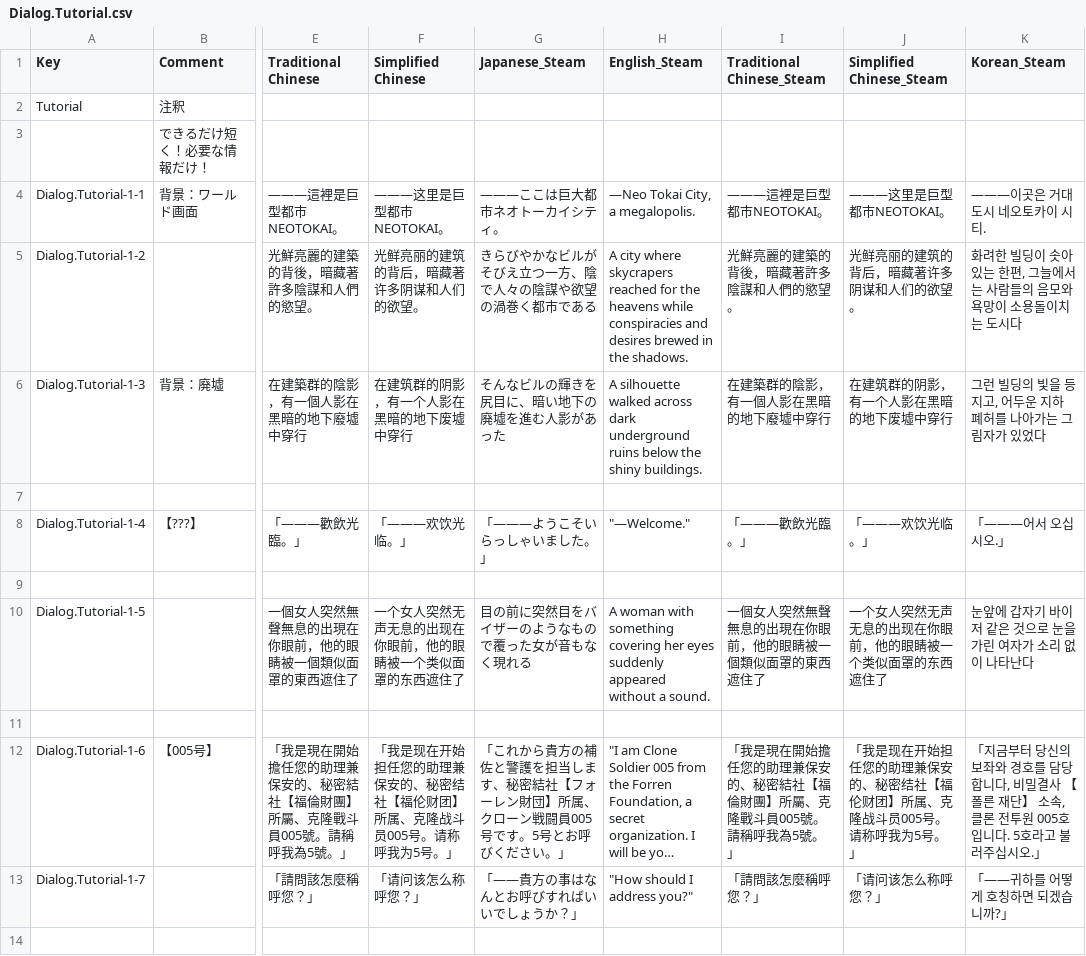
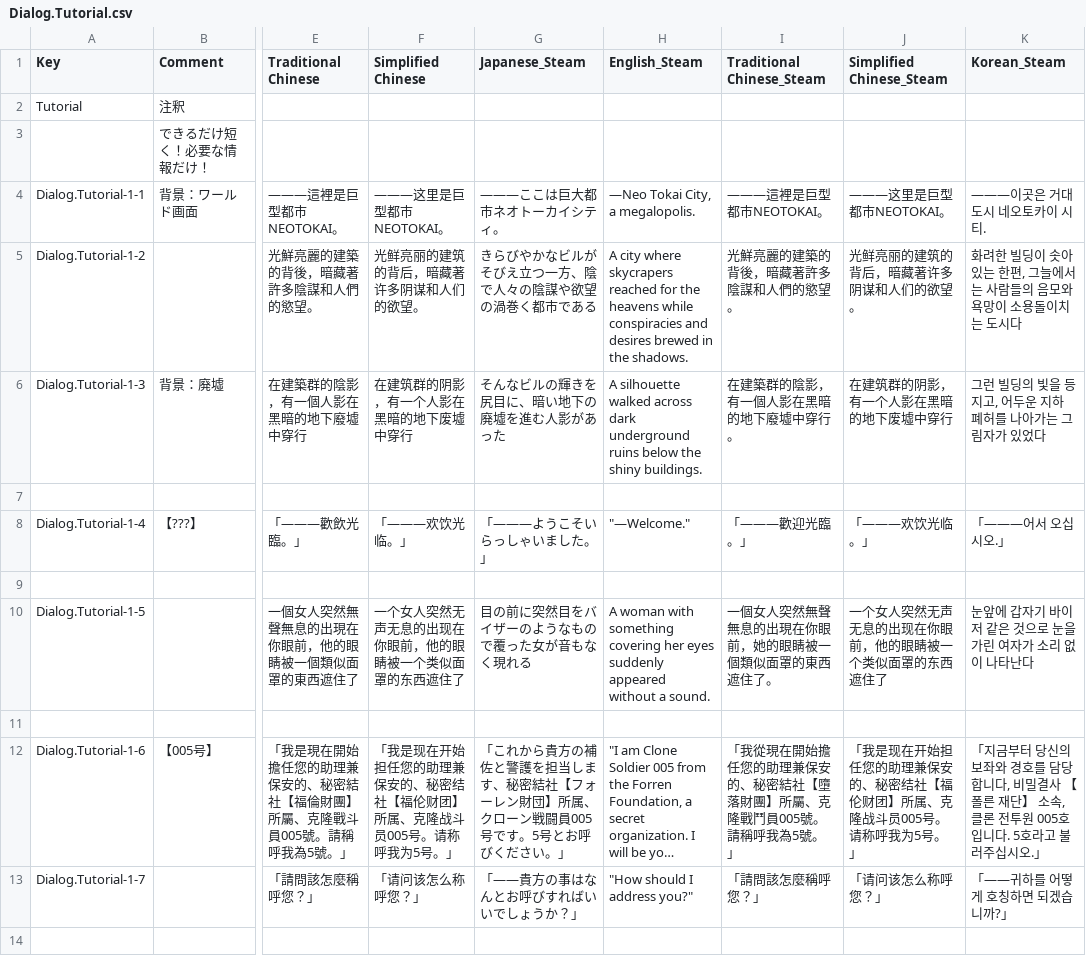
Before and after one commit to maryphun/MagicalHeroines, a CSV file: Assets/Resources/LocalizationSheet/Dialog.Tutorial.csv, drawn as a sheet; only a part is shown, gaps mark what is left out; long unchanged cells end in …; the diff covers the shown part only; the diff names each change by its address in the sheet, - before the commit and + after, or states it on an @@ line.

```diff
--- a/Assets/Resources/LocalizationSheet/Dialog.Tutorial.csv
+++ b/Assets/Resources/LocalizationSheet/Dialog.Tutorial.csv
-I6 (Traditional Chinese_Steam): 在建築群的陰影，有一個人影在黑暗的地下廢墟中穿行
+I6 (Traditional Chinese_Steam): 在建築群的陰影，有一個人影在黑暗的地下廢墟中穿行。
-I8 (Traditional Chinese_Steam): 「―――歡飲光臨。」
+I8 (Traditional Chinese_Steam): 「―――歡迎光臨。」
-I10 (Traditional Chinese_Steam): 一個女人突然無聲無息的出現在你眼前，他的眼睛被一個類似面罩的東西遮住了
+I10 (Traditional Chinese_Steam): 一個女人突然無聲無息的出現在你眼前，她的眼睛被一個類似面罩的東西遮住了。
-I12 (Traditional Chinese_Steam): 「我是現在開始擔任您的助理兼保安的、秘密結社【福倫財團】所屬、克隆戰斗員005號。…
+I12 (Traditional Chinese_Steam): 「我從現在開始擔任您的助理兼保安的、秘密結社【墮落財團】所屬、克隆戰鬥員005號。…
```
Also changed, not shown: 18 edited cells elsewhere in this file, Assets/Resources/LocalizationSheet/Dialog.Chapter1.csv, Assets/Resources/LocalizationSheet/Dialog.Final.csv, 20 other files.
